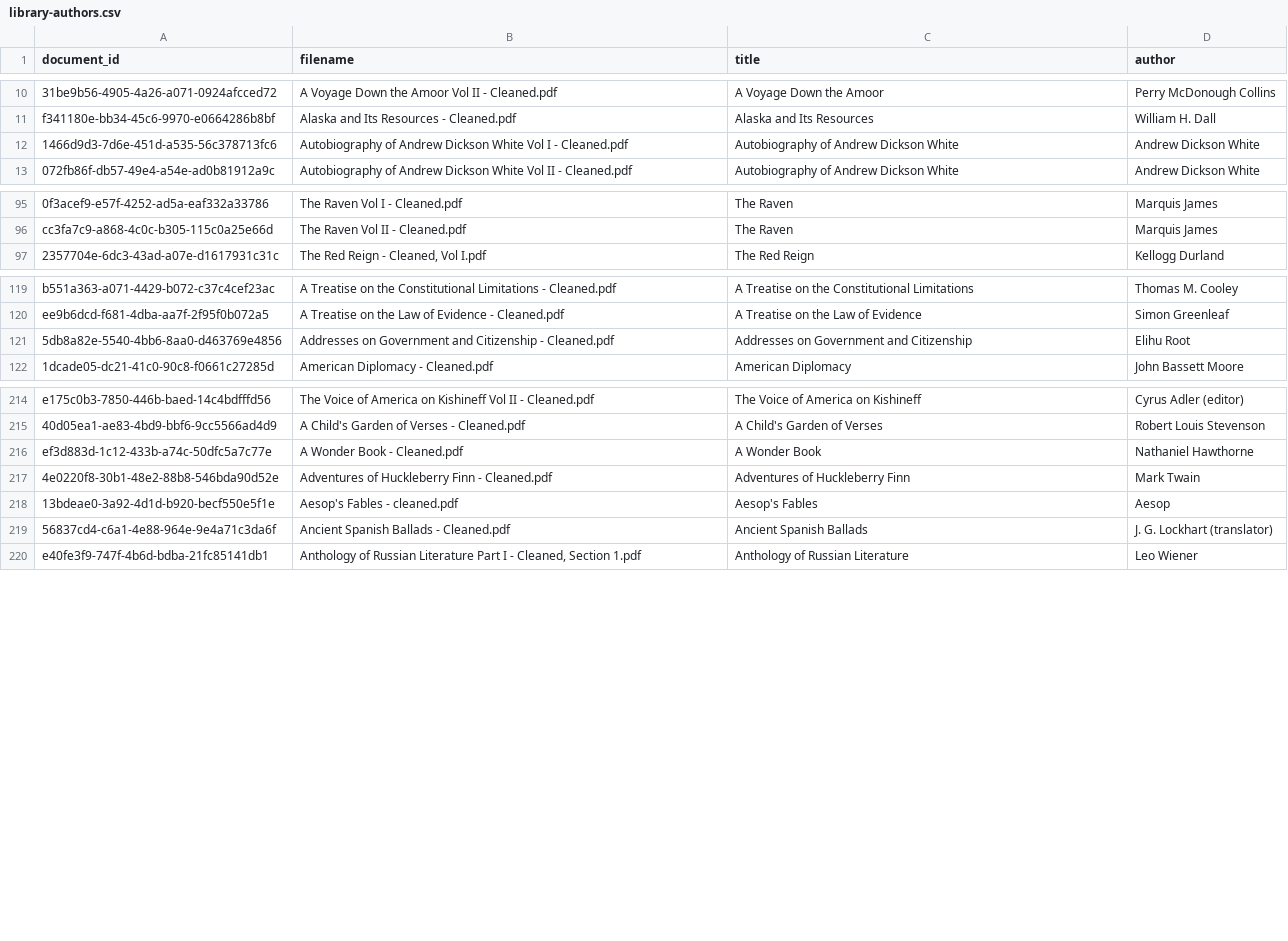
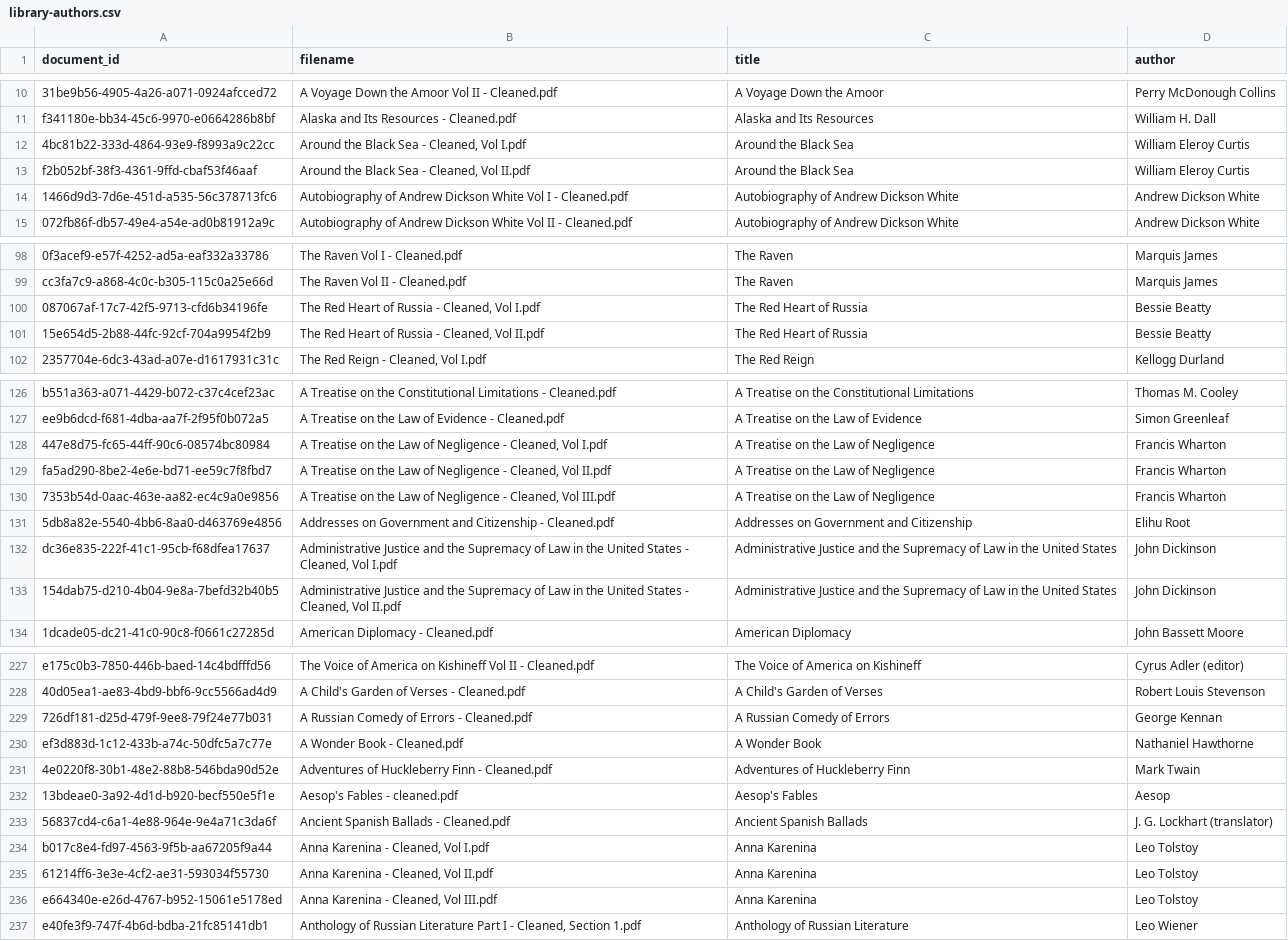
Before and after one commit to Tiewasters99/context-ai, a CSV file: scripts/library-authors.csv, drawn as a sheet; only a part is shown, gaps mark what is left out; the diff covers the shown part only; the diff names each change by its address in the sheet, - before the commit and + after, or states it on an @@ line.

Commit message:
Library mirror: authors for the 23 PDFs filed since the relaunch (Curtis, Logan, Beatty, Van Millingen, Melling, Wharton, Dickinson, Sumner, Kennan, Tolstoy, Colum, Andreyev, Michelson, Holden, Peary)

```diff
--- a/scripts/library-authors.csv
+++ b/scripts/library-authors.csv
+row 12: 4bc81b22-333d-4864-93e9-f8993a9c22cc | Around the Black Sea - Cleaned, Vol I.pdf | Around the Black Sea | William Eleroy Curtis
+row 13: f2b052bf-38f3-4361-9ffd-cbaf53f46aaf | Around the Black Sea - Cleaned, Vol II.pdf | Around the Black Sea | William Eleroy Curtis
+row 100: 087067af-17c7-42f5-9713-cfd6b34196fe | The Red Heart of Russia - Cleaned, Vol I.pdf | The Red Heart of Russia | Bessie Beatty
+row 101: 15e654d5-2b88-44fc-92cf-704a9954f2b9 | The Red Heart of Russia - Cleaned, Vol II.pdf | The Red Heart of Russia | Bessie Beatty
+row 128: 447e8d75-fc65-44ff-90c6-08574bc80984 | A Treatise on the Law of Negligence - Cleaned, Vol I.pdf | A Treatise on the Law of Negligence | Francis Wharton
+row 129: fa5ad290-8be2-4e6e-bd71-ee59c7f8fbd7 | A Treatise on the Law of Negligence - Cleaned, Vol II.pdf | A Treatise on the Law of Negligence | Francis Wharton
+row 130: 7353b54d-0aac-463e-aa82-ec4c9a0e9856 | A Treatise on the Law of Negligence - Cleaned, Vol III.pdf | A Treatise on the Law of Negligence | Francis Wharton
+row 132: dc36e835-222f-41c1-95cb-f68dfea17637 | Administrative Justice and the Supremacy of Law in the United States - Cleaned, Vol I.pdf | Administrative Justice and the Supremacy of Law in the United States | John Dickinson
+row 133: 154dab75-d210-4b04-9e8a-7befd32b40b5 | Administrative Justice and the Supremacy of Law in the United States - Cleaned, Vol II.pdf | Administrative Justice and the Supremacy of Law in the United States | John Dickinson
+row 229: 726df181-d25d-479f-9ee8-79f24e77b031 | A Russian Comedy of Errors - Cleaned.pdf | A Russian Comedy of Errors | George Kennan
+row 234: b017c8e4-fd97-4563-9f5b-aa67205f9a44 | Anna Karenina - Cleaned, Vol I.pdf | Anna Karenina | Leo Tolstoy
+row 235: 61214ff6-3e3e-4cf2-ae31-593034f55730 | Anna Karenina - Cleaned, Vol II.pdf | Anna Karenina | Leo Tolstoy
+row 236: e664340e-e26d-4767-b952-15061e5178ed | Anna Karenina - Cleaned, Vol III.pdf | Anna Karenina | Leo Tolstoy
```
Also changed, not shown: 10 added rows elsewhere in this file.
